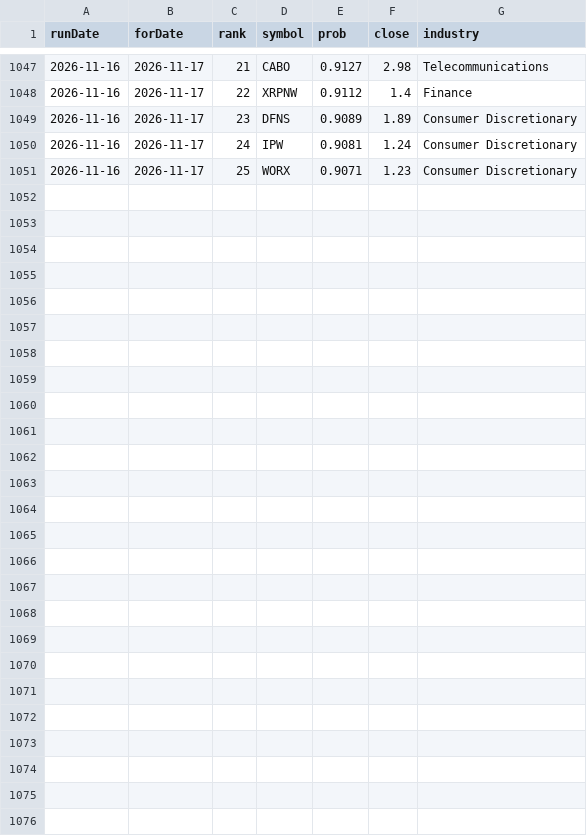
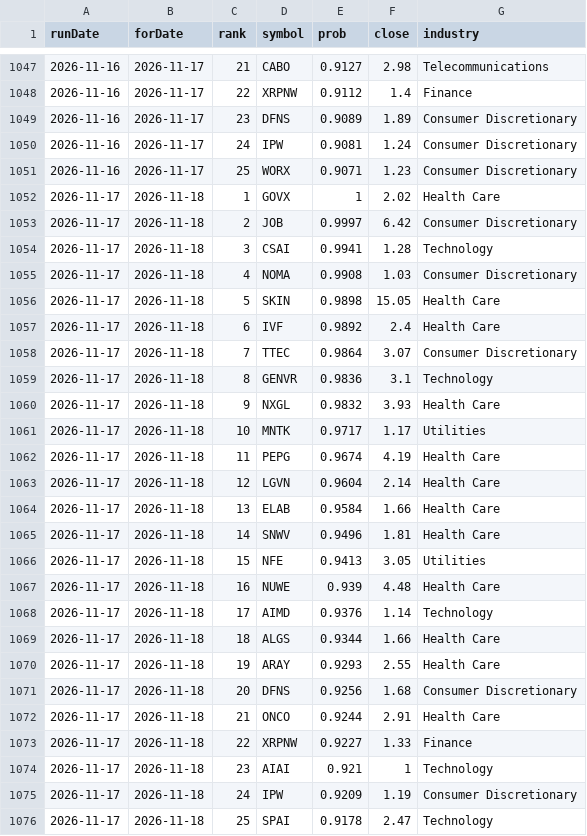
Before and after one commit to ozkanpakdil/top-us-stock-tickers, a CSV file: docs/data/screener/premovers_log.csv, drawn as a sheet; only a part is shown, gaps mark what is left out; the diff names each change by its address in the sheet, - before the commit and + after, or states it on an @@ line.

```diff
--- a/docs/data/screener/premovers_log.csv
+++ b/docs/data/screener/premovers_log.csv
+row 1052: 2026-11-17 | 2026-11-18 | 1 | GOVX | 1 | 2.02 | Health Care
+row 1053: 2026-11-17 | 2026-11-18 | 2 | JOB | 0.9997 | 6.42 | Consumer Discretionary
+row 1054: 2026-11-17 | 2026-11-18 | 3 | CSAI | 0.9941 | 1.28 | Technology
+row 1055: 2026-11-17 | 2026-11-18 | 4 | NOMA | 0.9908 | 1.03 | Consumer Discretionary
+row 1056: 2026-11-17 | 2026-11-18 | 5 | SKIN | 0.9898 | 15.05 | Health Care
+row 1057: 2026-11-17 | 2026-11-18 | 6 | IVF | 0.9892 | 2.4 | Health Care
+row 1058: 2026-11-17 | 2026-11-18 | 7 | TTEC | 0.9864 | 3.07 | Consumer Discretionary
+row 1059: 2026-11-17 | 2026-11-18 | 8 | GENVR | 0.9836 | 3.1 | Technology
+row 1060: 2026-11-17 | 2026-11-18 | 9 | NXGL | 0.9832 | 3.93 | Health Care
+row 1061: 2026-11-17 | 2026-11-18 | 10 | MNTK | 0.9717 | 1.17 | Utilities
+row 1062: 2026-11-17 | 2026-11-18 | 11 | PEPG | 0.9674 | 4.19 | Health Care
+row 1063: 2026-11-17 | 2026-11-18 | 12 | LGVN | 0.9604 | 2.14 | Health Care
+row 1064: 2026-11-17 | 2026-11-18 | 13 | ELAB | 0.9584 | 1.66 | Health Care
+row 1065: 2026-11-17 | 2026-11-18 | 14 | SNWV | 0.9496 | 1.81 | Health Care
+row 1066: 2026-11-17 | 2026-11-18 | 15 | NFE | 0.9413 | 3.05 | Utilities
+row 1067: 2026-11-17 | 2026-11-18 | 16 | NUWE | 0.939 | 4.48 | Health Care
+row 1068: 2026-11-17 | 2026-11-18 | 17 | AIMD | 0.9376 | 1.14 | Technology
+row 1069: 2026-11-17 | 2026-11-18 | 18 | ALGS | 0.9344 | 1.66 | Health Care
+row 1070: 2026-11-17 | 2026-11-18 | 19 | ARAY | 0.9293 | 2.55 | Health Care
+row 1071: 2026-11-17 | 2026-11-18 | 20 | DFNS | 0.9256 | 1.68 | Consumer Discretionary
+row 1072: 2026-11-17 | 2026-11-18 | 21 | ONCO | 0.9244 | 2.91 | Health Care
+row 1073: 2026-11-17 | 2026-11-18 | 22 | XRPNW | 0.9227 | 1.33 | Finance
+row 1074: 2026-11-17 | 2026-11-18 | 23 | AIAI | 0.921 | 1 | Technology
+row 1075: 2026-11-17 | 2026-11-18 | 24 | IPW | 0.9209 | 1.19 | Consumer Discretionary
+row 1076: 2026-11-17 | 2026-11-18 | 25 | SPAI | 0.9178 | 2.47 | Technology
```
Also changed, not shown: by_industry/finance.csv, by_industry/technology.csv, 22 other files.
